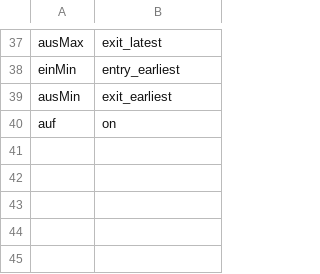
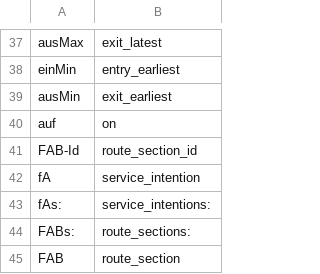
Before and after one commit to crowdAI/train-schedule-optimisation-challenge-starter-kit, a CSV file: utils/translation_message_table.csv, drawn as a sheet; only a part is shown, gaps mark what is left out.

Commit message:
completing translation_message_table.csv

```diff
--- a/utils/translation_message_table.csv
+++ b/utils/translation_message_table.csv
@@ -40 +40,6 @@ ausMin, exit_earliest
 auf, on
+FAB-Id,route_section_id
+fA, service_intention
+fAs:, service_intentions:
+FABs:, route_sections:
+FAB, route_section
```
Also changed, not shown: 1 other file.
